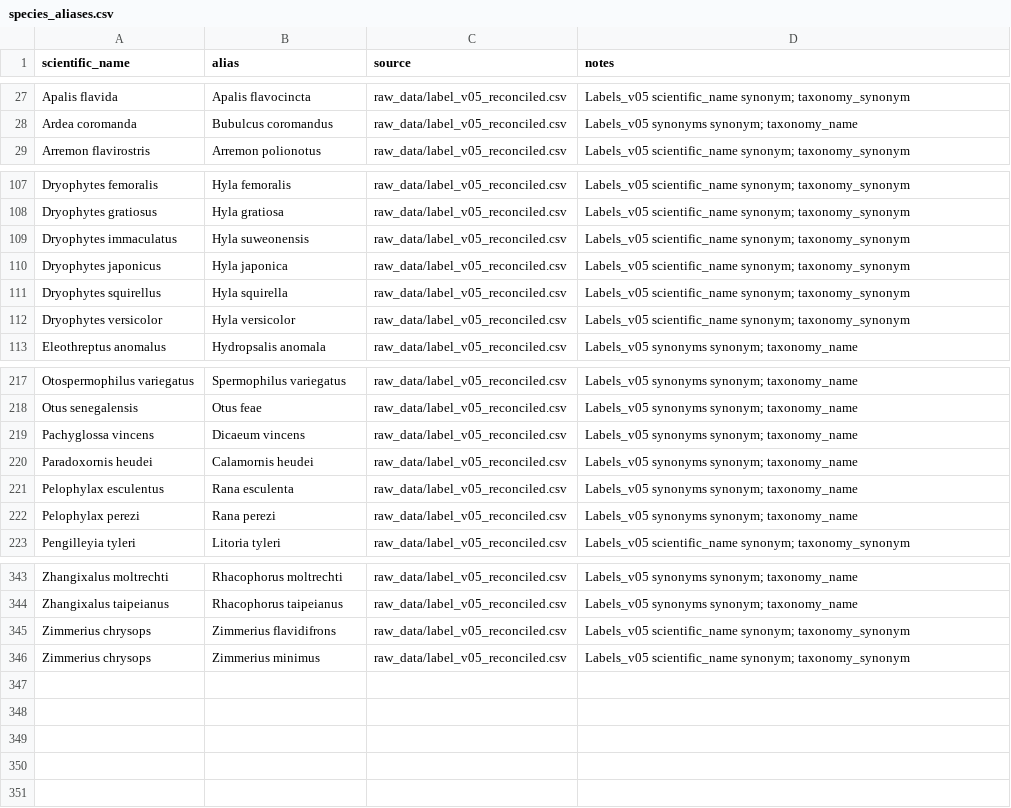
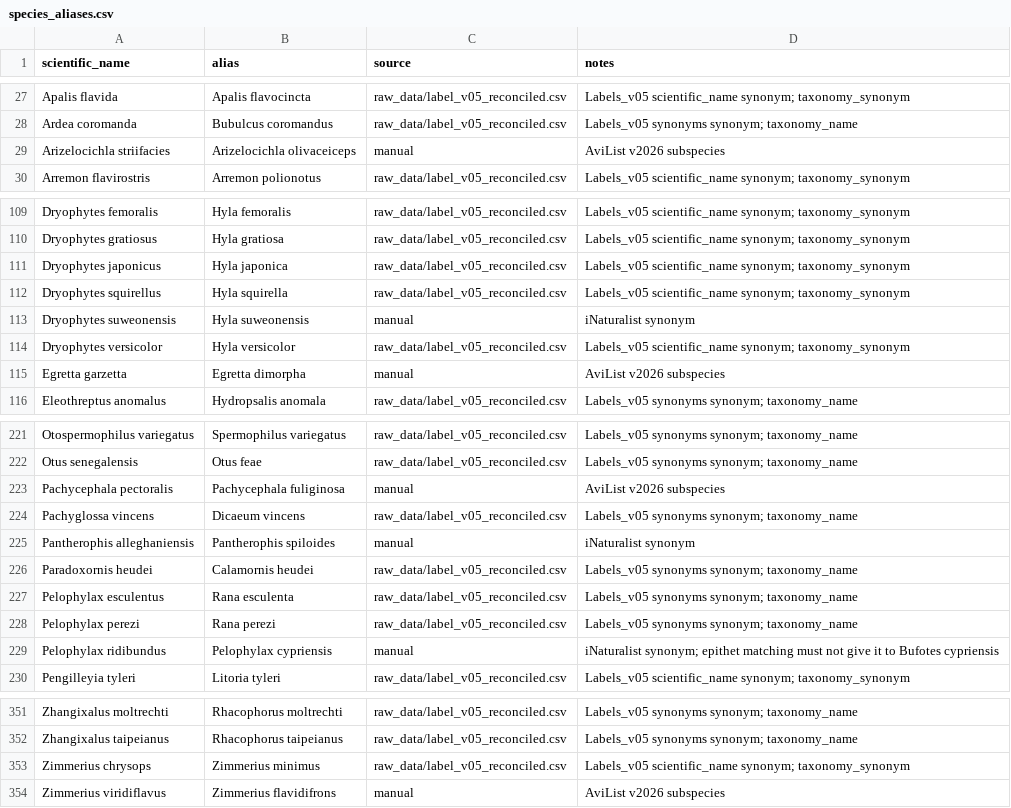
Before and after one commit to birdnet-team/birdnet-taxonomy, a CSV file: overrides/species_aliases.csv, drawn as a sheet; only a part is shown, gaps mark what is left out; the diff covers the shown part only.

Commit message:
Map BirdNET v3.0 labels and license the data under CC BY-SA 4.0
Model labels: add a per-model crosswalk in overrides/model_labels/, with
redirect_to, reasons for rejected labels, and an export for the model
developer. All 17,801 labels are mapped. Original BirdNET IDs are unchanged;
1,558 are appended until the planned reassignment.

Taxonomy: add ray-finned fish, sharks and rays, arachnids, and crabs as
priority_only groups, plus 134 sound classes in overrides/sound_classes.csv.
Reviewed species iNaturalist does not list stay in without an iNat taxon.
Reviewed aliases now outrank source aliases. Records with gaps get
low_resource.

Licensing: CSV and JSON are CC BY-SA 4.0 (LICENSE-DATA.md); images keep their
own licenses. The build no longer publishes eBird descriptions.

Docs: reduce the README to an overview and quick start, and move the detail
to docs/.

```diff
--- a/overrides/species_aliases.csv
+++ b/overrides/species_aliases.csv
@@ -28,2 +28,3 @@ Apalis flavida,Apalis flavocincta,raw_data/label_v05_reconciled.csv,Labels_v05 s
 Ardea coromanda,Bubulcus coromandus,raw_data/label_v05_reconciled.csv,Labels_v05 synonyms synonym; taxonomy_name
+Arizelocichla striifacies,Arizelocichla olivaceiceps,manual,AviList v2026 subspecies
 Arremon flavirostris,Arremon polionotus,raw_data/label_v05_reconciled.csv,Labels_v05 scientific_name synonym; taxonomy_synonym
@@ -108,6 +110,7 @@ Dryophytes femoralis,Hyla femoralis,raw_data/label_v05_reconciled.csv,Labels_v05
 Dryophytes gratiosus,Hyla gratiosa,raw_data/label_v05_reconciled.csv,Labels_v05 scientific_name synonym; taxonomy_synonym
-Dryophytes immaculatus,Hyla suweonensis,raw_data/label_v05_reconciled.csv,Labels_v05 scientific_name synonym; taxonomy_synonym
 Dryophytes japonicus,Hyla japonica,raw_data/label_v05_reconciled.csv,Labels_v05 scientific_name synonym; taxonomy_synonym
 Dryophytes squirellus,Hyla squirella,raw_data/label_v05_reconciled.csv,Labels_v05 scientific_name synonym; taxonomy_synonym
+Dryophytes suweonensis,Hyla suweonensis,manual,iNaturalist synonym
 Dryophytes versicolor,Hyla versicolor,raw_data/label_v05_reconciled.csv,Labels_v05 scientific_name synonym; taxonomy_synonym
+Egretta garzetta,Egretta dimorpha,manual,AviList v2026 subspecies
 Eleothreptus anomalus,Hydropsalis anomala,raw_data/label_v05_reconciled.csv,Labels_v05 synonyms synonym; taxonomy_name
@@ -218,3 +222,5 @@ Otospermophilus variegatus,Spermophilus variegatus,raw_data/label_v05_reconciled
 Otus senegalensis,Otus feae,raw_data/label_v05_reconciled.csv,Labels_v05 synonyms synonym; taxonomy_name
+Pachycephala pectoralis,Pachycephala fuliginosa,manual,AviList v2026 subspecies
 Pachyglossa vincens,Dicaeum vincens,raw_data/label_v05_reconciled.csv,Labels_v05 synonyms synonym; taxonomy_name
+Pantherophis alleghaniensis,Pantherophis spiloides,manual,iNaturalist synonym
 Paradoxornis heudei,Calamornis heudei,raw_data/label_v05_reconciled.csv,Labels_v05 synonyms synonym; taxonomy_name
@@ -222,2 +228,3 @@ Pelophylax esculentus,Rana esculenta,raw_data/label_v05_reconciled.csv,Labels_v0
 Pelophylax perezi,Rana perezi,raw_data/label_v05_reconciled.csv,Labels_v05 synonyms synonym; taxonomy_name
+Pelophylax ridibundus,Pelophylax cypriensis,manual,iNaturalist synonym; epithet matching must not give it to Bufotes cypriensis
 Pengilleyia tyleri,Litoria tyleri,raw_data/label_v05_reconciled.csv,Labels_v05 scientific_name synonym; taxonomy_synonym
@@ -344,3 +352,3 @@ Zhangixalus moltrechti,Rhacophorus moltrechti,raw_data/label_v05_reconciled.csv,
 Zhangixalus taipeianus,Rhacophorus taipeianus,raw_data/label_v05_reconciled.csv,Labels_v05 synonyms synonym; taxonomy_name
-Zimmerius chrysops,Zimmerius flavidifrons,raw_data/label_v05_reconciled.csv,Labels_v05 scientific_name synonym; taxonomy_synonym
 Zimmerius chrysops,Zimmerius minimus,raw_data/label_v05_reconciled.csv,Labels_v05 scientific_name synonym; taxonomy_synonym
+Zimmerius viridiflavus,Zimmerius flavidifrons,manual,AviList v2026 subspecies
```
Also changed, not shown: 3 added rows and 3 edited cells elsewhere in this file, 25 other files.
